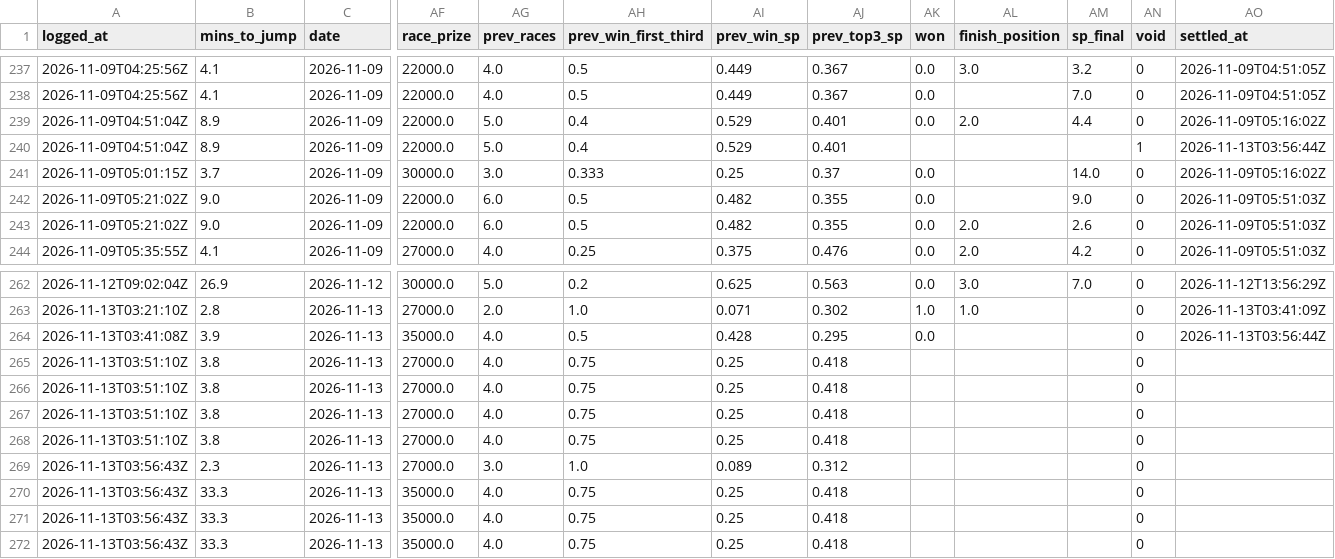
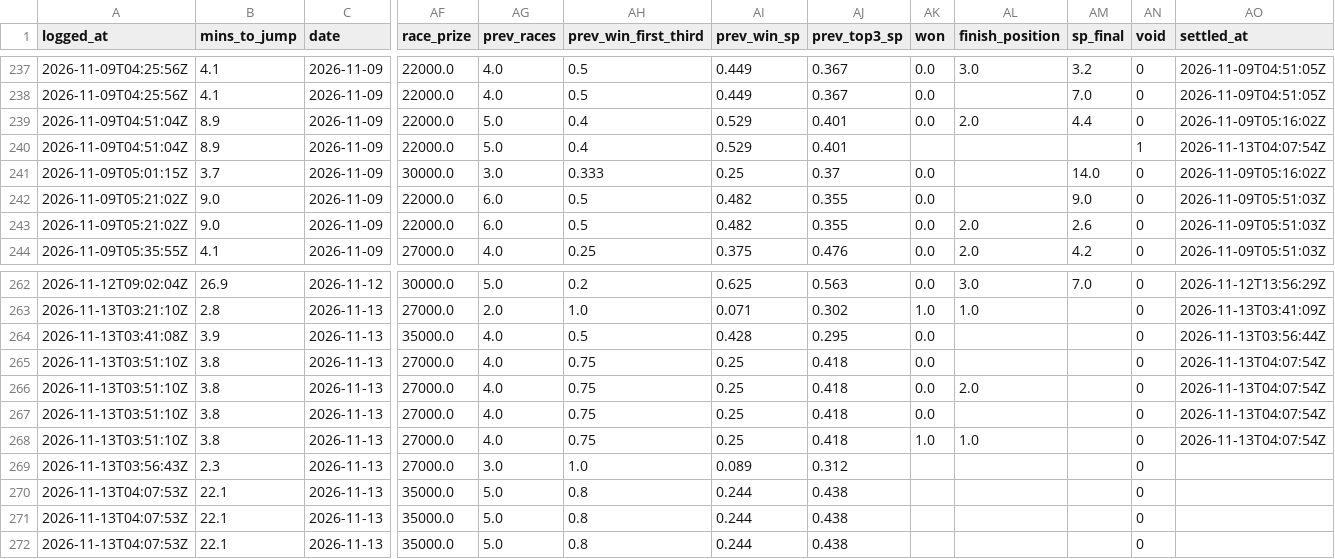
Before and after one commit to mattdwyer01/TopRate, a CSV file: volume_bets_log.csv, drawn as a sheet; only a part is shown, gaps mark what is left out; the diff names each change by its address in the sheet, - before the commit and + after, or states it on an @@ line.

```diff
--- a/volume_bets_log.csv
+++ b/volume_bets_log.csv
-AO240 (settled_at): 2026-11-13T03:56:44Z
+AO240 (settled_at): 2026-11-13T04:07:54Z
-AK265:AK267 (won): (empty)
+AK265:AK267 (won): 0.0
-AO265:AO268 (settled_at): (empty)
+AO265:AO268 (settled_at): 2026-11-13T04:07:54Z
-AL266 (finish_position): (empty)
+AL266 (finish_position): 2.0
-AK268 (won): (empty)
+AK268 (won): 1.0
-AL268 (finish_position): (empty)
+AL268 (finish_position): 1.0
-A270:A272 (logged_at): 2026-11-13T03:56:43Z
+A270:A272 (logged_at): 2026-11-13T04:07:53Z
-B270:B272 (mins_to_jump): 33.3
+B270:B272 (mins_to_jump): 22.1
-AG270:AG272 (prev_races): 4.0
+AG270:AG272 (prev_races): 5.0
-AH270:AH272 (prev_win_first_third): 0.75
+AH270:AH272 (prev_win_first_third): 0.8
-AI270:AI272 (prev_win_sp): 0.25
+AI270:AI272 (prev_win_sp): 0.244
-AJ270:AJ272 (prev_top3_sp): 0.418
+AJ270:AJ272 (prev_top3_sp): 0.438
```
Also changed, not shown: volume_races_log.csv, 2 other files.
